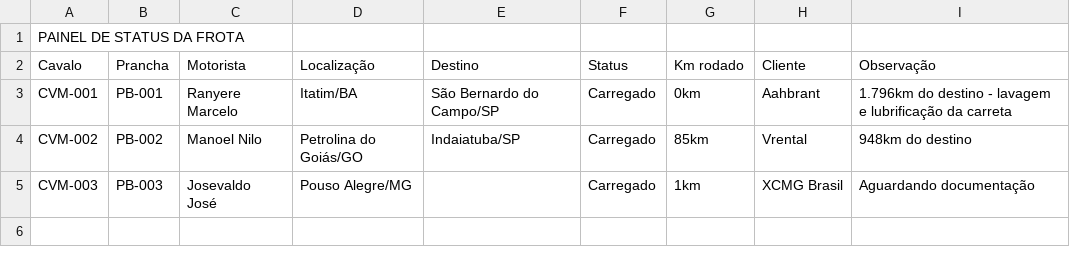
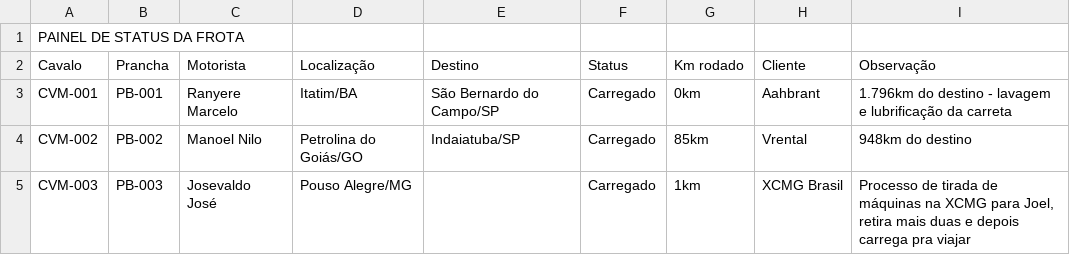
Before and after one commit to Machinelog/painel-frota, a CSV file: historico/2025-12-12_08-00.csv, drawn as a sheet.

```diff
--- a/historico/2025-12-12_08-00.csv
+++ b/historico/2025-12-12_08-00.csv
@@ -4,2 +4,2 @@ CVM-001;PB-001;Ranyere Marcelo;Itatim/BA;São Bernardo do Campo/SP;Carregado;0km
 CVM-002;PB-002;Manoel Nilo;Petrolina do Goiás/GO;Indaiatuba/SP;Carregado;85km;Vrental;948km do destino
-CVM-003;PB-003;Josevaldo José;Pouso Alegre/MG;;Carregado;1km;XCMG Brasil;Aguardando documentação
+CVM-003;PB-003;Josevaldo José;Pouso Alegre/MG;;Carregado;1km;XCMG Brasil;Processo de tirada de máquinas na XCMG para Joel, retira mais duas e depois carrega pra viajar
```
